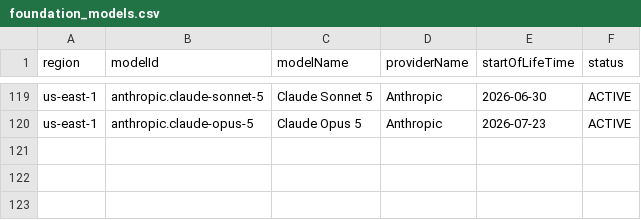
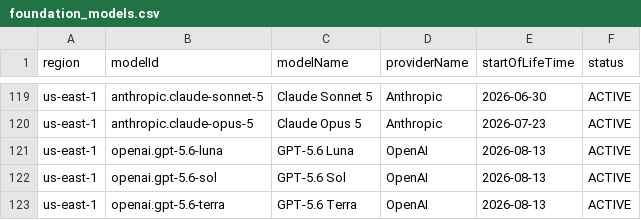
Before and after one commit to ws/model-availability, a CSV file: data/providers/bedrock/foundation_models.csv, drawn as a sheet; only a part is shown, gaps mark what is left out; the diff names each change by its address in the sheet, - before the commit and + after, or states it on an @@ line.

```diff
--- a/data/providers/bedrock/foundation_models.csv
+++ b/data/providers/bedrock/foundation_models.csv
+row 121: us-east-1 | openai.gpt-5.6-luna | GPT-5.6 Luna | OpenAI | 2026-08-13 | ACTIVE
+row 122: us-east-1 | openai.gpt-5.6-sol | GPT-5.6 Sol | OpenAI | 2026-08-13 | ACTIVE
+row 123: us-east-1 | openai.gpt-5.6-terra | GPT-5.6 Terra | OpenAI | 2026-08-13 | ACTIVE
```
Also changed, not shown: 1 other file.
